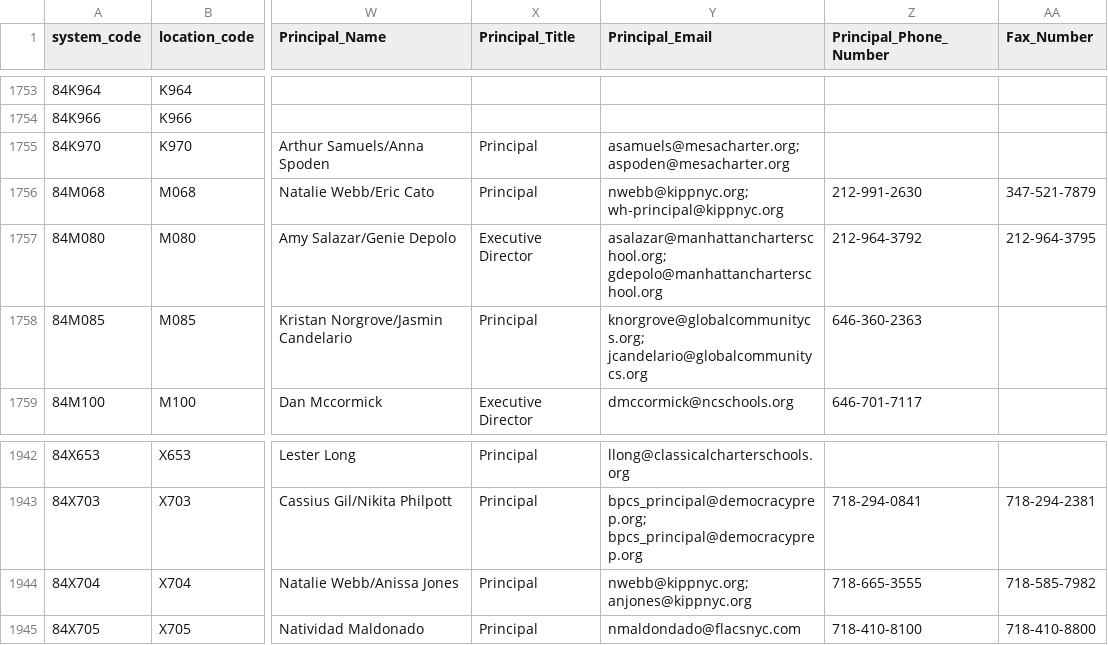
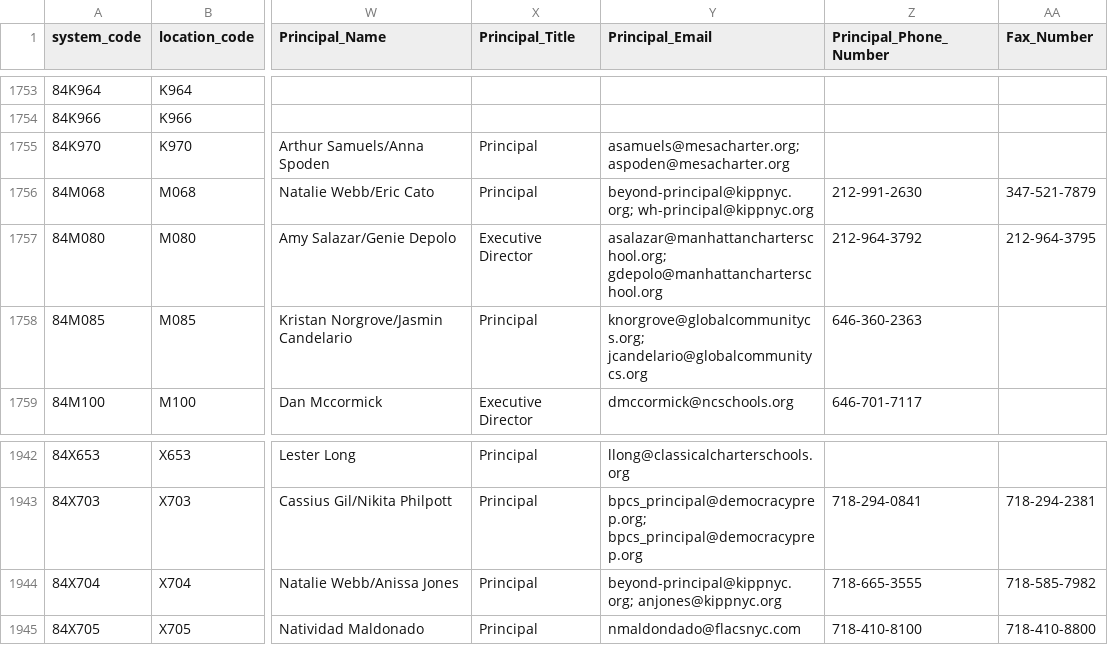
Before and after one commit to dsimoes-doe/LCGMS, a CSV file: LCGMSSupertableTEXT.csv, drawn as a sheet; only a part is shown, gaps mark what is left out; the diff covers the shown part only; the diff names each change by its address in the sheet, - before the commit and + after, or states it on an @@ line.

```diff
--- a/LCGMSSupertableTEXT.csv
+++ b/LCGMSSupertableTEXT.csv
-Y1756 (Principal_Email): nwebb@kippnyc.org; wh-principal@kippnyc.org
+Y1756 (Principal_Email): beyond-principal@kippnyc.org; wh-principal@kippnyc.org
-Y1944 (Principal_Email): nwebb@kippnyc.org; anjones@kippnyc.org
+Y1944 (Principal_Email): beyond-principal@kippnyc.org; anjones@kippnyc.org
```
Also changed, not shown: 11 edited cells elsewhere in this file.
